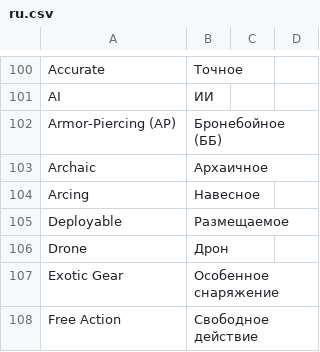
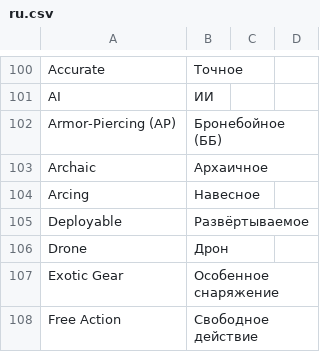
Before and after one commit to massif-press/compcon-locales, a CSV file: glossary/ru.csv, drawn as a sheet; only a part is shown, gaps mark what is left out.

Commit message:
chore(l10n): update Russian translation
Translation: COMP/CON/Glossary
Language: Russian
Progress: 100.0% (227 of 227 strings)
Translate-URL: https://hosted.weblate.org/projects/compcon/glossary/ru/

```diff
--- a/glossary/ru.csv
+++ b/glossary/ru.csv
@@ -104,3 +104,3 @@
 "Arcing","Навесное","",""
-"Deployable","Размещаемое","",""
+"Deployable","Развёртываемое","",""
 "Drone","Дрон","",""
```
